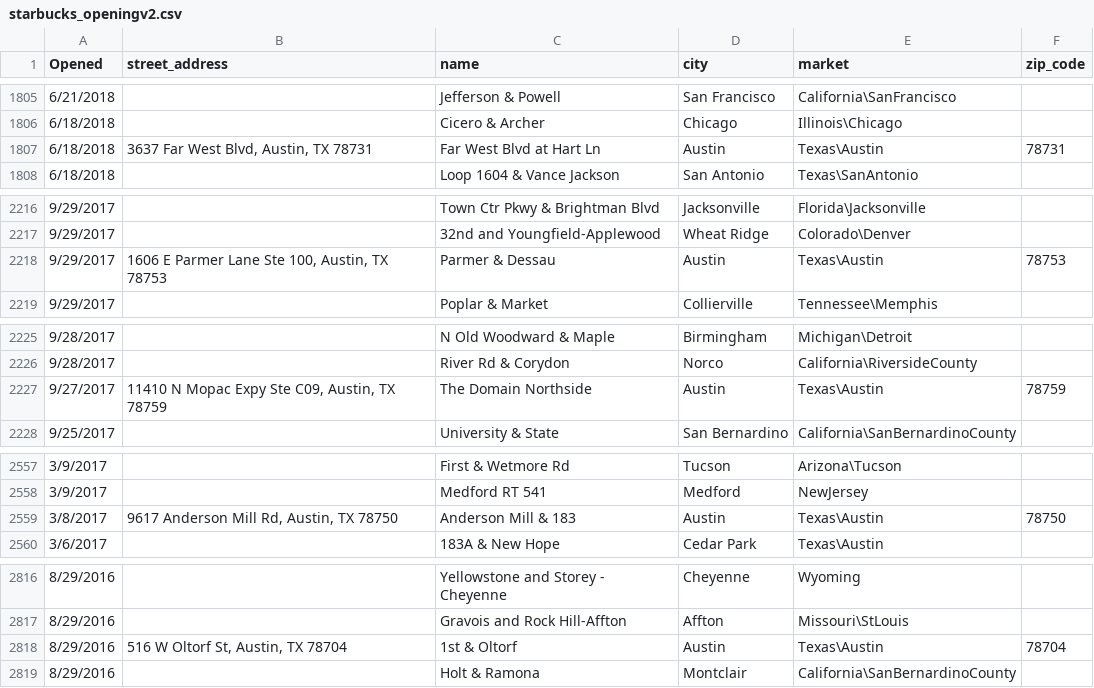
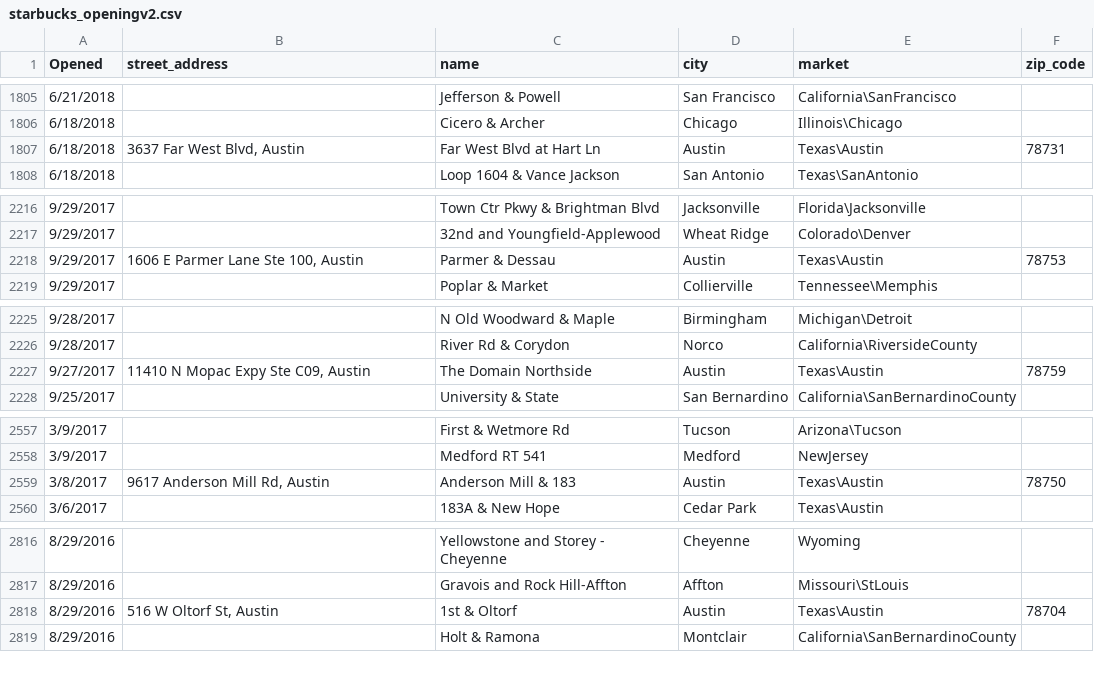
Before and after one commit to EGeorge2021r/Fintech5Falcons, a CSV file: Resources/data/starbucks_openingv2.csv, drawn as a sheet; only a part is shown, gaps mark what is left out; the diff covers the shown part only; the diff names each change by its address in the sheet, - before the commit and + after, or states it on an @@ line.

```diff
--- a/Resources/data/starbucks_openingv2.csv
+++ b/Resources/data/starbucks_openingv2.csv
-B1807 (street_address): 3637 Far West Blvd, Austin, TX 78731
+B1807 (street_address): 3637 Far West Blvd, Austin
-B2218 (street_address): 1606 E Parmer Lane Ste 100, Austin, TX 78753
+B2218 (street_address): 1606 E Parmer Lane Ste 100, Austin
-B2227 (street_address): 11410 N Mopac Expy Ste C09, Austin, TX 78759
+B2227 (street_address): 11410 N Mopac Expy Ste C09, Austin
-B2559 (street_address): 9617 Anderson Mill Rd, Austin, TX 78750
+B2559 (street_address): 9617 Anderson Mill Rd, Austin
-B2818 (street_address): 516 W Oltorf St, Austin, TX 78704
+B2818 (street_address): 516 W Oltorf St, Austin
```
Also changed, not shown: 8 edited cells elsewhere in this file, 1 other file.
